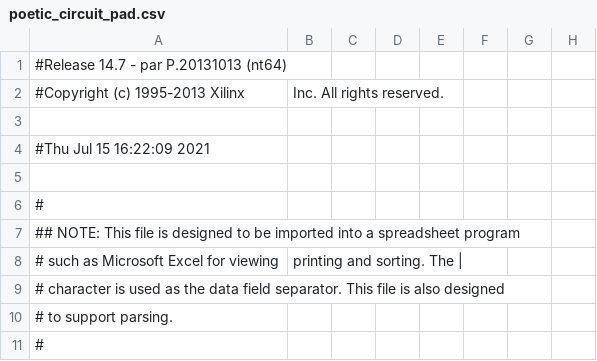
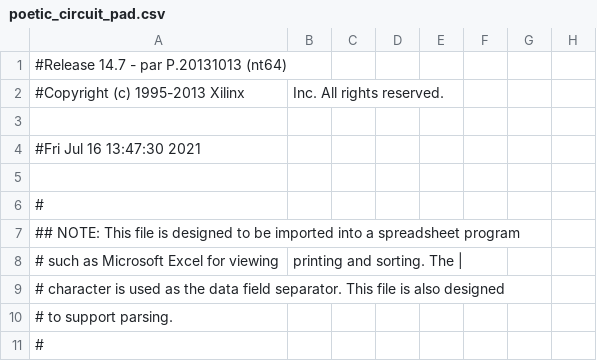
Before and after one commit to 73jn/td-fpga-developing-board, a CSV file: FPGA/Board/ise/poetic/poetic_circuit_pad.csv, drawn as a sheet; only a part is shown; the diff names each change by its address in the sheet, - before the commit and + after, or states it on an @@ line.

```diff
--- a/FPGA/Board/ise/poetic/poetic_circuit_pad.csv
+++ b/FPGA/Board/ise/poetic/poetic_circuit_pad.csv
-A4: #Thu Jul 15 16:22:09 2021
+A4: #Fri Jul 16 13:47:30 2021
```
Also changed, not shown: 58 other files.
